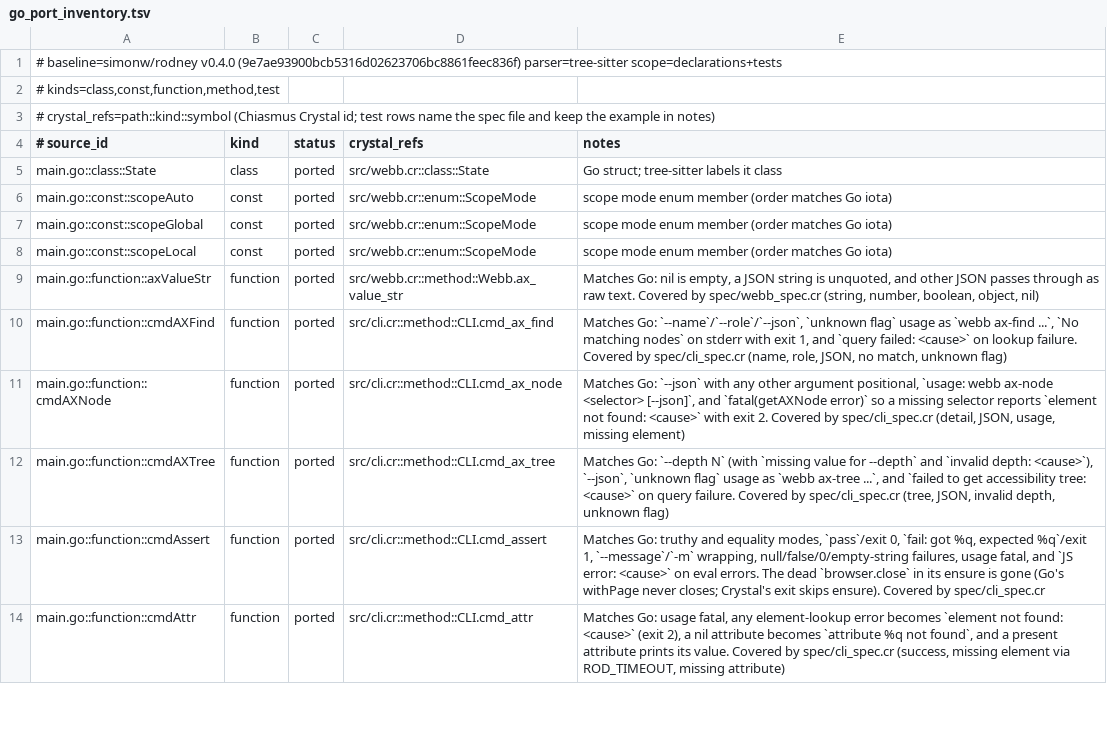
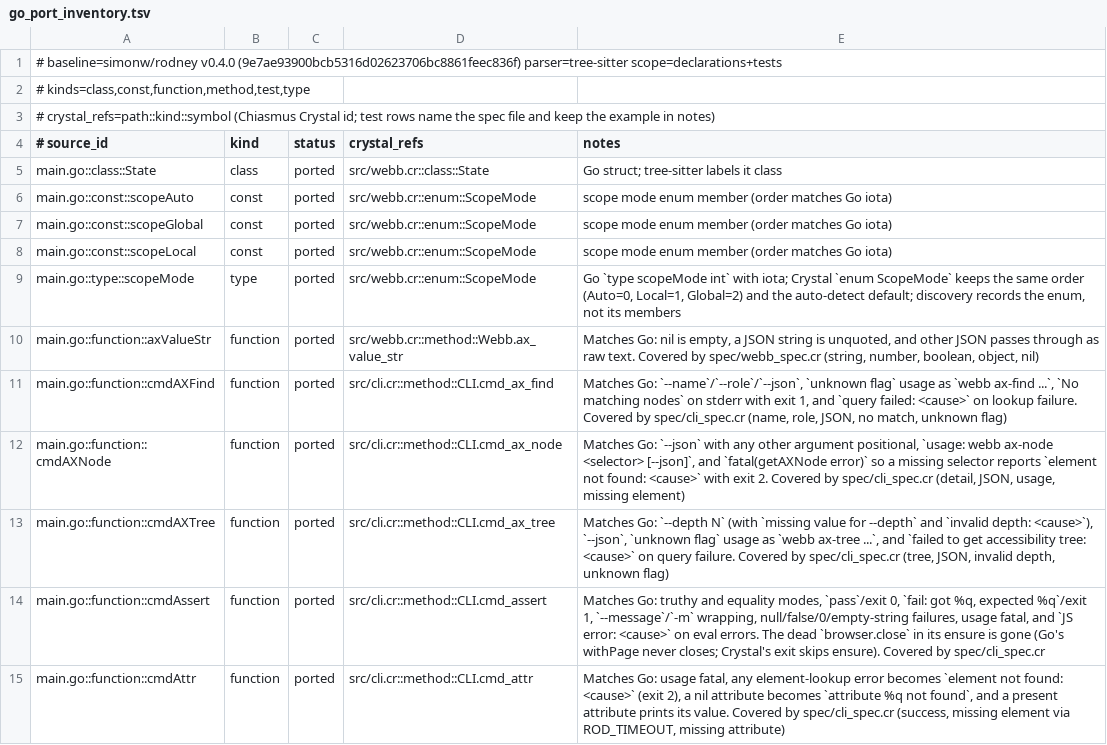
Before and after one commit to dsisnero/webb, a TSV file: plans/inventory/go_port_inventory.tsv, drawn as a sheet; only a part is shown.

Commit message:
chore: close the scopeMode type row in the curated ledger
The source manifest's only remaining `missing` row is now mapped, so every
discovered declaration at the pin has a curated row and the queue is empty.

- plans/inventory/go_port_inventory.tsv: `type` joins the curated `# kinds=`
  scope and `main.go::type::scopeMode` -> `src/webb.cr::enum::ScopeMode` ->
  `ported`. The gate is red-then-green without touching src/: with `type` in
  scope but no row it fails `Source items missing from inventory:
  main.go::type::scopeMode`; with the row it reports 83 items tracked, matching
  the 83 source declarations.
- Mapping rationale: Go's `type scopeMode int` is an iota block with
  Auto/Local/Global, which the Crystal `enum ScopeMode` mirrors in the same
  order, so the zero value still means auto-detect. Chiasmus records the enum,
  not its members, which is why the three `scope*` const rows also point at
  `src/webb.cr::enum::ScopeMode`.
- plans/parity.md: Where we are says there is no unblocked port work left, Next
  up drops to the two release-gated items plus the optional proxy example, Open
  work loses the closed item, and the ledger/manifest/gate counts move to
  146 rows / 83 curated / 83 source / 63 tests.
- plans/history-ledger.md: the type-coverage item is closed with the red/green
  evidence.
- AGENTS.md, docs/development.md, docs/pr-workflow.md: curated kinds, the
  146-row tally, and the gate counts follow.

Gates: make format, make lint (5 files, 0 failures), make test (239 examples, 0
failures, 0 pending), make build, make inventory (83 curated / 83 source / 63
tests on chiasmus-tree-sitter v0.3.4), make docs-lint all pass.

Upstream: simonw/rodney v0.4.0 (9e7ae93); dsisnero/rod 0b42a3a.

```diff
--- a/plans/inventory/go_port_inventory.tsv
+++ b/plans/inventory/go_port_inventory.tsv
@@ -1,3 +1,3 @@
 # baseline=simonw/rodney v0.4.0 (9e7ae93900bcb5316d02623706bc8861feec836f) parser=tree-sitter scope=declarations+tests
-# kinds=class,const,function,method,test
+# kinds=class,const,function,method,test,type
 # crystal_refs=path::kind::symbol (Chiasmus Crystal id; test rows name the spec file and keep the example in notes)
@@ -8,2 +8,3 @@ main.go::const::scopeGlobal	const	ported	src/webb.cr::enum::ScopeMode	scope mode
 main.go::const::scopeLocal	const	ported	src/webb.cr::enum::ScopeMode	scope mode enum member (order matches Go iota)
+main.go::type::scopeMode	type	ported	src/webb.cr::enum::ScopeMode	Go `type scopeMode int` with iota; Crystal `enum ScopeMode` keeps the same order (Auto=0, Local=1, Global=2) and the auto-detect default; discovery records the enum, not its members
 main.go::function::axValueStr	function	ported	src/webb.cr::method::Webb.ax_value_str	Matches Go: nil is empty, a JSON string is unquoted, and other JSON passes through as raw text. Covered by spec/webb_spec.cr (string, number, boolean, object, nil)
```
Also changed, not shown: 5 other files.
